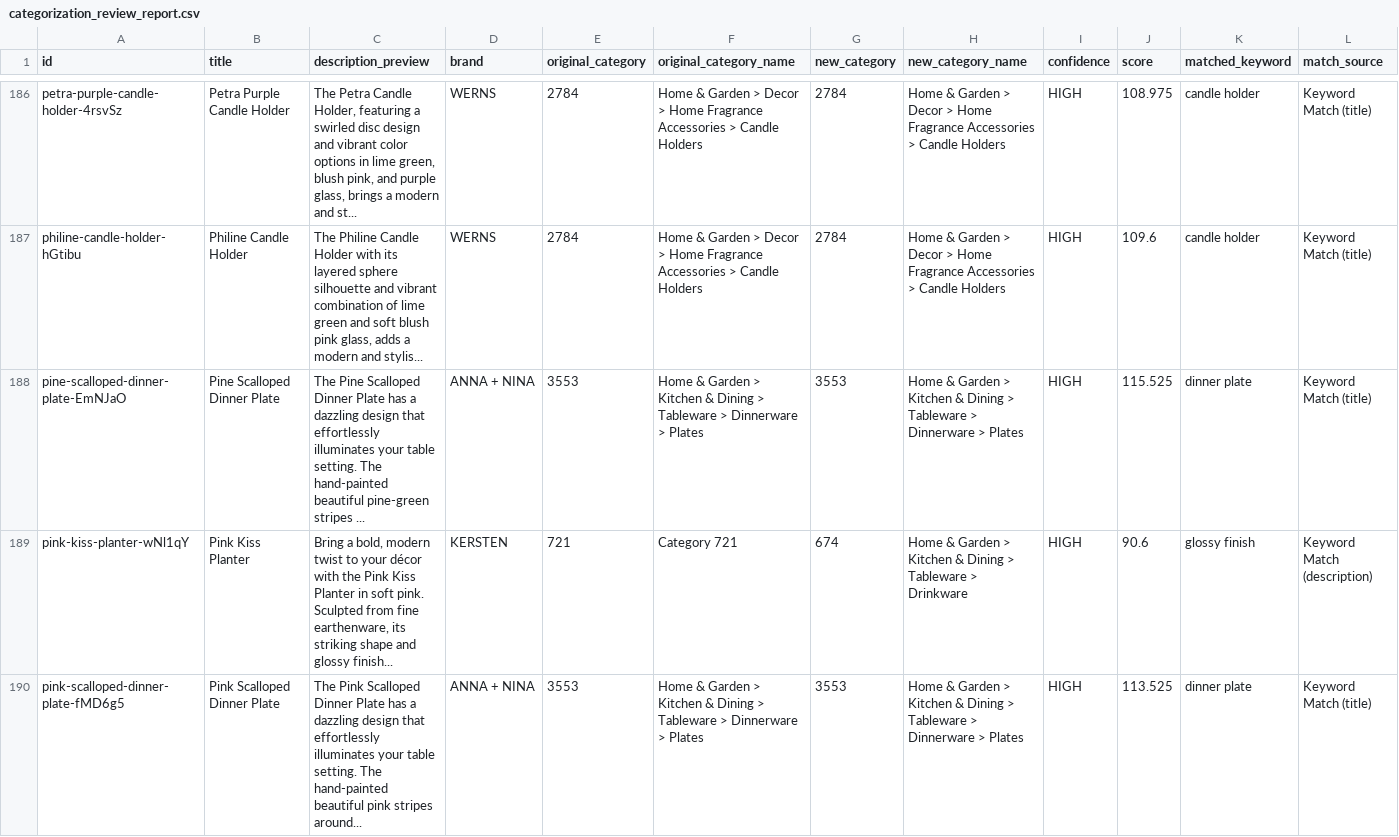
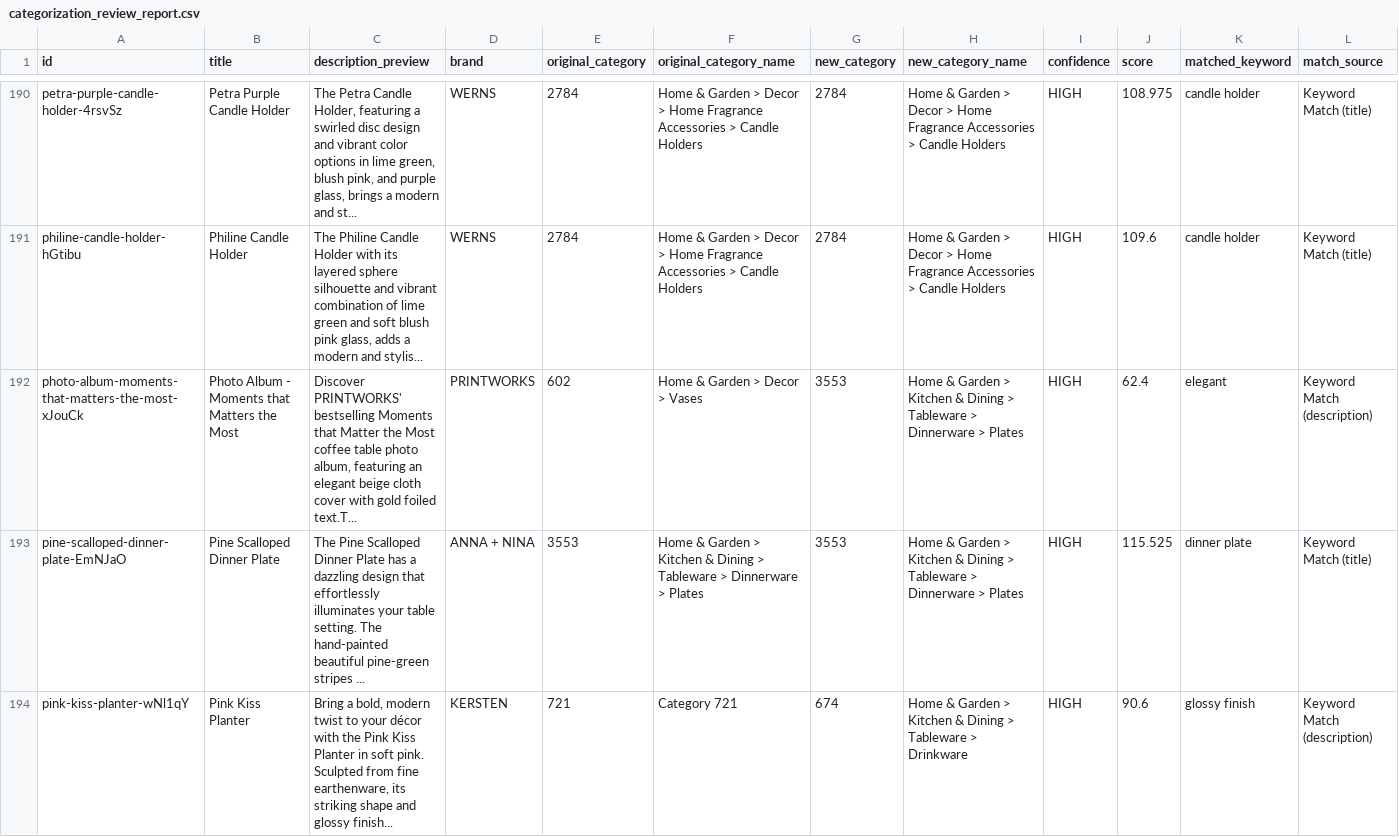
Before and after one commit to boopin/joyco-product-scraper-crawler-v1-cgpt, a CSV file: categorization_review_report.csv, drawn as a sheet; only a part is shown, gaps mark what is left out; the shorter side is filled out with more unchanged rows; rows hold the shown columns only; the diff covers the shown part only; the diff names each change by its address in the sheet, - before the commit and + after, or states it on an @@ line.

```diff
--- a/categorization_review_report.csv
+++ b/categorization_review_report.csv
+row 192: photo-album-moments-that-matters-the-most-xJouCk | Photo Album - Moments that Matters the Most | Discover PRINTWORKS' bestselling Moments that Matter the Most coffee table photo album, featuring an elegant beige cloth cover with gold foiled text.T... | PRINTWORKS | 602 | Home & Garden > Decor > Vases | 3553 | Home & Garden > Kitchen & Dining > Tableware > Dinnerware > Plates | HIGH | 62.4 | elegant | Keyword Match (description)
```
Also changed, not shown: 7 added rows elsewhere in this file, product_urls/product_links.csv, 9 other files.
